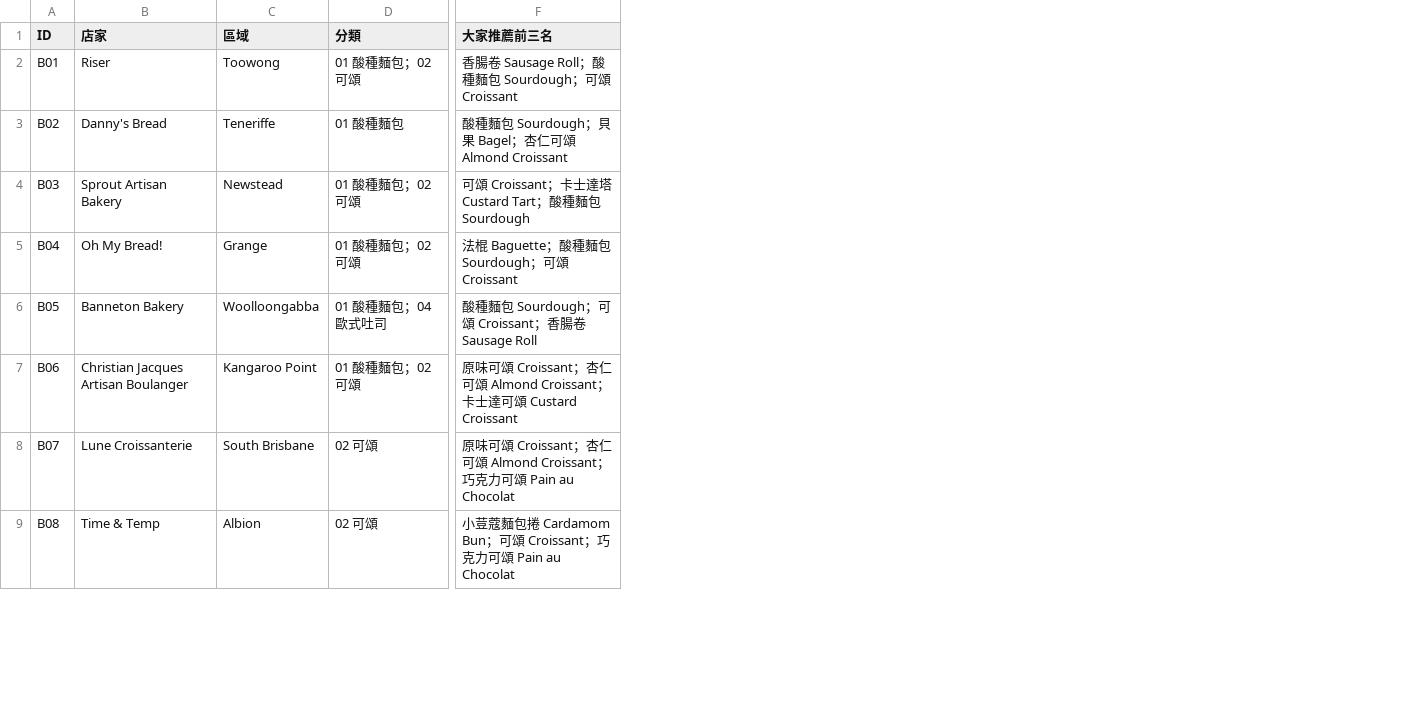
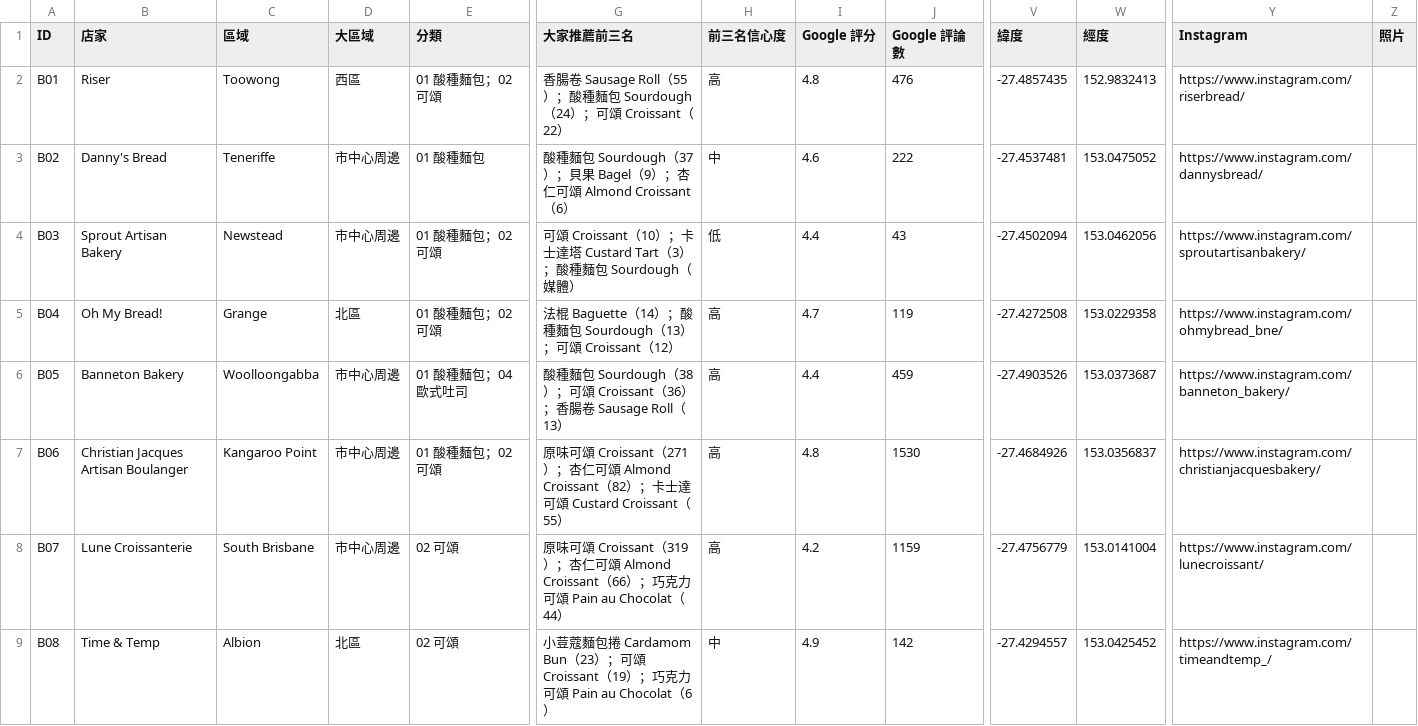
Before and after one commit to loveu8/loveu8.github.io, a CSV file: travel/australia/brisbane/bakery/bakery.csv, drawn as a sheet; only a part is shown, gaps mark what is left out; removed rows and columns are numbered as before the commit, all else as after; the diff names each change by its address in the sheet, - before the commit and + after, or states it on an @@ line.

Commit message:
content(travel): plan Brisbane bakery page and add map/filter fields
Record the agreed page plan (category x region filters, Leaflet map,
C-tier hidden, zh-only) and add region, Google rating, top-3 counts,
confidence, coordinates and Instagram columns to the CSV.

```diff
--- a/travel/australia/brisbane/bakery/bakery.csv
+++ b/travel/australia/brisbane/bakery/bakery.csv
+column D (大區域), rows 2-9: 西區 | 市中心周邊 | 市中心周邊 | 北區 | 市中心周邊 | 市中心周邊 | 市中心周邊 | 北區
-column F (大家推薦前三名), rows 2-9: 香腸卷 Sausage Roll；酸種麵包 Sourdough；可頌 Croissant | 酸種麵包 Sourdough；貝果 Bagel；杏仁可頌 Almond Croissant | 可頌 Croissant；卡士達塔 Custard Tart；酸種麵包 Sourdough | 法棍 Baguette；酸種麵包 Sourdough；可頌 Croissant | 酸種麵包 Sourdough；可頌 Croissant；香腸卷 Sausage Roll | 原味可頌 Croissant；杏仁可頌 Almond Croissant；卡士達可頌 Custard Croissant | 原味可頌 Croissant；杏仁可頌 Almond Croissant；巧克力可頌 Pain au Chocolat | 小荳蔻麵包捲 Cardamom Bun；可頌 Croissant；巧克力可頌 Pain au Chocolat
+column G (大家推薦前三名), rows 2-9: 香腸卷 Sausage Roll（55）；酸種麵包 Sourdough（24）；可頌 Croissant（22） | 酸種麵包 Sourdough（37）；貝果 Bagel（9）；杏仁可頌 Almond Croissant（6） | 可頌 Croissant（10）；卡士達塔 Custard Tart（3）；酸種麵包 Sourdough（媒體） | 法棍 Baguette（14）；酸種麵包 Sourdough（13）；可頌 Croissant（12） | 酸種麵包 Sourdough（38）；可頌 Croissant（36）；香腸卷 Sausage Roll（13） | 原味可頌 Croissant（271）；杏仁可頌 Almond Croissant（82）；卡士達可頌 Custard Croissant（55） | 原味可頌 Croissant（319）；杏仁可頌 Almond Croissant（66）；巧克力可頌 Pain au Chocolat（44） | 小荳蔻麵包捲 Cardamom Bun（23）；可頌 Croissant（19）；巧克力可頌 Pain au Chocolat（6）
+column H (前三名信心度), rows 2-9: 高 | 中 | 低 | 高 | 高 | 高 | 高 | 中
+column I (Google 評分), rows 2-9: 4.8 | 4.6 | 4.4 | 4.7 | 4.4 | 4.8 | 4.2 | 4.9
+column J (Google 評論數), rows 2-9: 476 | 222 | 43 | 119 | 459 | 1530 | 1159 | 142
+column V (緯度), rows 2-9: -27.4857435 | -27.4537481 | -27.4502094 | -27.4272508 | -27.4903526 | -27.4684926 | -27.4756779 | -27.4294557
+column W (經度), rows 2-9: 152.9832413 | 153.0475052 | 153.0462056 | 153.0229358 | 153.0373687 | 153.0356837 | 153.0141004 | 153.0425452
+column Y (Instagram), rows 2-9: https://www.instagram.com/riserbread/ | https://www.instagram.com/dannysbread/ | https://www.instagram.com/sproutartisanbakery/ | https://www.instagram.com/ohmybread_bne/ | https://www.instagram.com/banneton_bakery/ | https://www.instagram.com/christianjacquesbakery/ | https://www.instagram.com/lunecroissant/ | https://www.instagram.com/timeandtemp_/
+column Z (照片), empty
```
Also changed, not shown: 1 other file.
